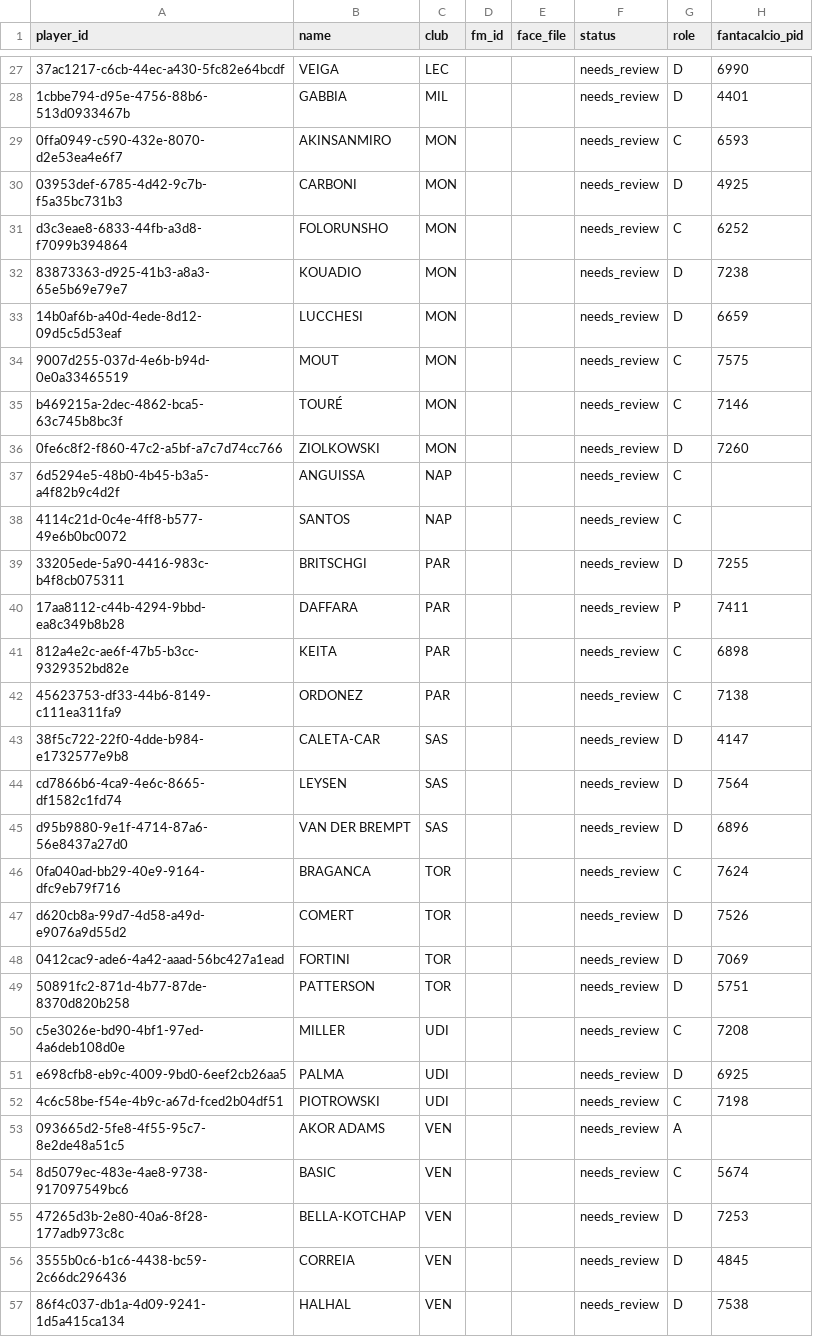
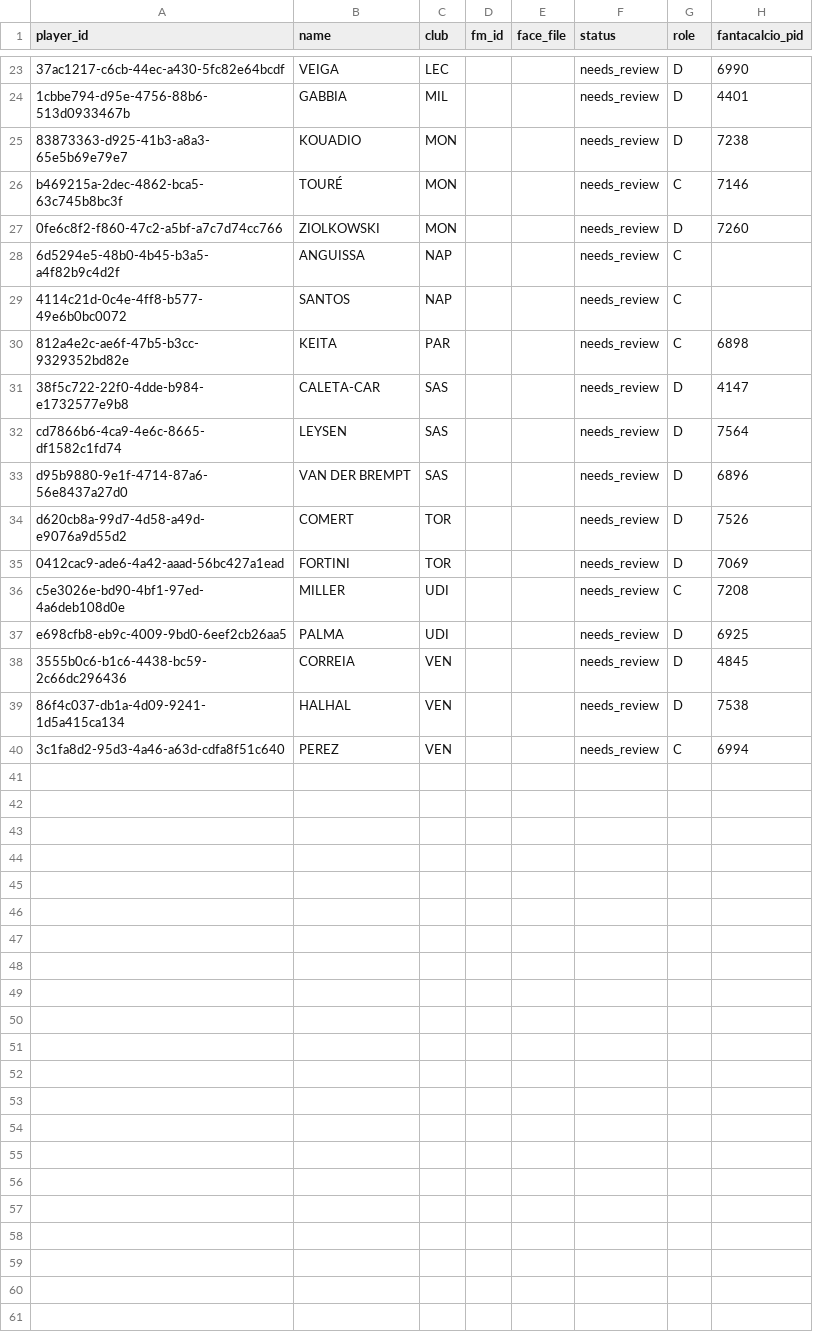
Before and after one commit to fabzanda-gif/fantamanager, a CSV file: data/player-faces/mapping_missing_fm_ids.csv, drawn as a sheet; only a part is shown, gaps mark what is left out; the shorter side is filled out with more unchanged rows; the diff covers the shown part only; the diff names each change by its address in the sheet, - before the commit and + after, or states it on an @@ line.

Commit message:
Reduce unresolved player face mappings

```diff
--- a/data/player-faces/mapping_missing_fm_ids.csv
+++ b/data/player-faces/mapping_missing_fm_ids.csv
-row 29: 0ffa0949-c590-432e-8070-d2e53ea4e6f7 | AKINSANMIRO | MON |  |  | needs_review | C | 6593
-row 30: 03953def-6785-4d42-9c7b-f5a35bc731b3 | CARBONI | MON |  |  | needs_review | D | 4925
-row 31: d3c3eae8-6833-44fb-a3d8-f7099b394864 | FOLORUNSHO | MON |  |  | needs_review | C | 6252
-row 33: 14b0af6b-a40d-4ede-8d12-09d5c5d53eaf | LUCCHESI | MON |  |  | needs_review | D | 6659
-row 34: 9007d255-037d-4e6b-b94d-0e0a33465519 | MOUT | MON |  |  | needs_review | C | 7575
-row 39: 33205ede-5a90-4416-983c-b4f8cb075311 | BRITSCHGI | PAR |  |  | needs_review | D | 7255
-row 40: 17aa8112-c44b-4294-9bbd-ea8c349b8b28 | DAFFARA | PAR |  |  | needs_review | P | 7411
-row 42: 45623753-df33-44b6-8149-c111ea311fa9 | ORDONEZ | PAR |  |  | needs_review | C | 7138
-row 46: 0fa040ad-bb29-40e9-9164-dfc9eb79f716 | BRAGANCA | TOR |  |  | needs_review | C | 7624
-row 49: 50891fc2-871d-4b77-87de-8370d820b258 | PATTERSON | TOR |  |  | needs_review | D | 5751
-row 52: 4c6c58be-f54e-4b9c-a67d-fced2b04df51 | PIOTROWSKI | UDI |  |  | needs_review | C | 7198
-row 53: 093665d2-5fe8-4f55-95c7-8e2de48a51c5 | AKOR ADAMS | VEN |  |  | needs_review | A
-row 54: 8d5079ec-483e-4ae8-9738-917097549bc6 | BASIC | VEN |  |  | needs_review | C | 5674
-row 55: 47265d3b-2e80-40a6-8f28-177adb973c8c | BELLA-KOTCHAP | VEN |  |  | needs_review | D | 7253
```
Also changed, not shown: 6 removed rows elsewhere in this file.
